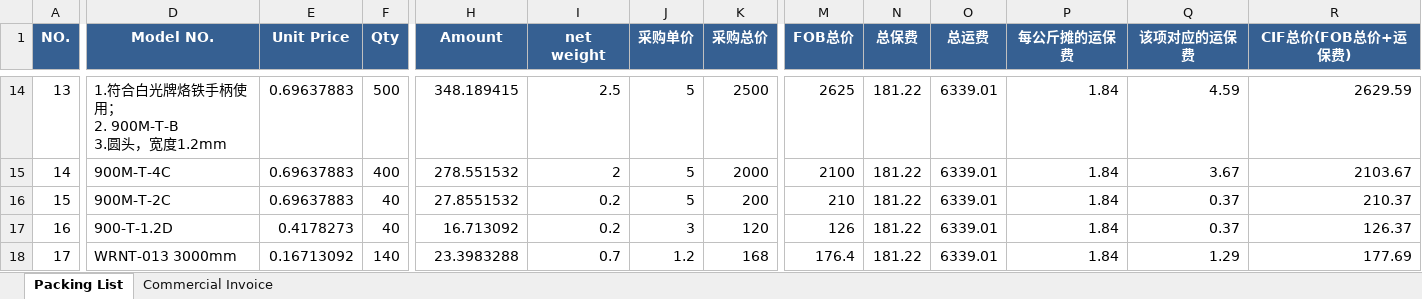
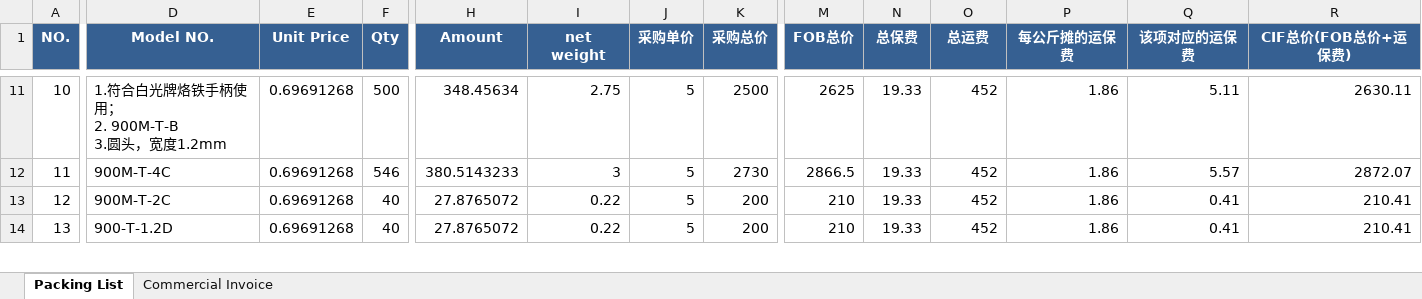
Before and after one commit to anlaganlag/export_reimport, an Excel workbook: outputs/export_invoice.xlsx, sheet Packing List, drawn as a sheet; only a part is shown, gaps mark what is left out; values as stored, in another font and other column widths than the file's, no borders; removed rows and columns are numbered as before the commit, all else as after; rows hold the shown columns only; the diff covers the shown part only; the diff names each change by its address in the sheet, - before the commit and + after, or states it on an @@ line.

```diff
--- a/outputs/export_invoice.xlsx (sheet Packing List)
+++ b/outputs/export_invoice.xlsx (sheet Packing List)
@@ column A (NO.) renumbered between rows 4 and 25 @@
-E11:E13 (Unit Price): 0.69637883
+E11:E13 (Unit Price): 0.69691268
-H11 (Amount): 348.189415
+H11 (Amount): 348.45634
-I11 (net weight): 2.5
+I11 (net weight): 2.75
-N11:N14 (总保费): 181.22
+N11:N14 (总保费): 19.33
-O11:O14 (总运费): 6339.01
+O11:O14 (总运费): 452
-P11:P14 (每公斤摊的运保费): 1.84
+P11:P14 (每公斤摊的运保费): 1.86
-Q11 (该项对应的运保费): 4.59
+Q11 (该项对应的运保费): 5.11
-R11 (CIF总价(FOB总价+运保费)): 2629.59
+R11 (CIF总价(FOB总价+运保费)): 2630.11
-F12 (Qty): 400
+F12 (Qty): 546
-H12 (Amount): 278.551532
+H12 (Amount): 380.5143233
-I12 (net weight): 2
+I12 (net weight): 3
-K12 (采购总价): 2000
+K12 (采购总价): 2730
-M12 (FOB总价): 2100
+M12 (FOB总价): 2866.5
-Q12 (该项对应的运保费): 3.67
+Q12 (该项对应的运保费): 5.57
-R12 (CIF总价(FOB总价+运保费)): 2103.67
+R12 (CIF总价(FOB总价+运保费)): 2872.07
-H13 (Amount): 27.8551532
+H13 (Amount): 27.8765072
-I13:I14 (net weight): 0.2
+I13:I14 (net weight): 0.22
-Q13:Q14 (该项对应的运保费): 0.37
+Q13:Q14 (该项对应的运保费): 0.41
-R13 (CIF总价(FOB总价+运保费)): 210.37
+R13 (CIF总价(FOB总价+运保费)): 210.41
-E14 (Unit Price): 0.4178273
+E14 (Unit Price): 0.69691268
-H14 (Amount): 16.713092
+H14 (Amount): 27.8765072
-J14 (采购单价): 3
+J14 (采购单价): 5
-K14 (采购总价): 120
+K14 (采购总价): 200
-M14 (FOB总价): 126
+M14 (FOB总价): 210
-R14 (CIF总价(FOB总价+运保费)): 126.37
+R14 (CIF总价(FOB总价+运保费)): 210.41
-row 18: 17 | WRNT-013 3000mm | 0.16713092 | 140 | 23.3983288 | 0.7 | 1.2 | 168 | 176.4 | 181.22 | 6339.01 | 1.84 | 1.29 | 177.69
```
Also changed, not shown: 29 added rows, 35 removed rows and 113 edited cells elsewhere in this sheet, sheet Commercial Invoice, outputs/cif_original_invoice.xlsx, outputs/reimport_invoice_factory_Daman.xlsx, 13 other files.
